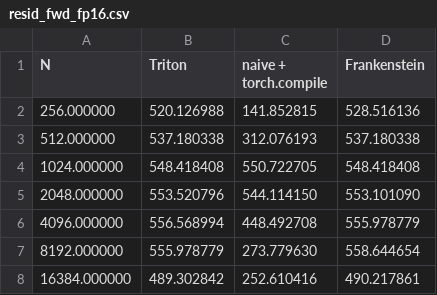
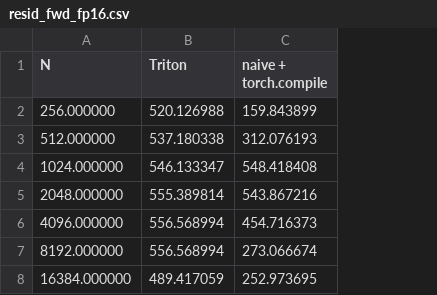
Before and after one commit to evintunador/nGPT-MoScales, a CSV file: kernels/benchmarks/resid_fwd_fp16.csv, drawn as a sheet; the diff names each change by its address in the sheet, - before the commit and + after, or states it on an @@ line.

Commit message:
abandoned frankenstein idea. realized i just gotta accumulate alpha smarter

```diff
--- a/kernels/benchmarks/resid_fwd_fp16.csv
+++ b/kernels/benchmarks/resid_fwd_fp16.csv
-column D (Frankenstein), rows 2-8: 528.516136 | 537.180338 | 548.418408 | 553.101090 | 555.978779 | 558.644654 | 490.217861
-C2 (naive + torch.compile): 141.852815
+C2 (naive + torch.compile): 159.843899
-B4 (Triton): 548.418408
+B4 (Triton): 546.133347
-C4 (naive + torch.compile): 550.722705
+C4 (naive + torch.compile): 548.418408
-B5 (Triton): 553.520796
+B5 (Triton): 555.389814
-C5 (naive + torch.compile): 544.114150
+C5 (naive + torch.compile): 543.867216
-C6 (naive + torch.compile): 448.492708
+C6 (naive + torch.compile): 454.716373
-B7 (Triton): 555.978779
+B7 (Triton): 556.568994
-C7 (naive + torch.compile): 273.779630
+C7 (naive + torch.compile): 273.066674
-B8 (Triton): 489.302842
+B8 (Triton): 489.417059
-C8 (naive + torch.compile): 252.610416
+C8 (naive + torch.compile): 252.973695
```
Also changed, not shown: kernels/benchmarks/resid_bwd_fp16.csv, kernels/benchmarks/resid_bwd_fp32.csv, 8 other files.
